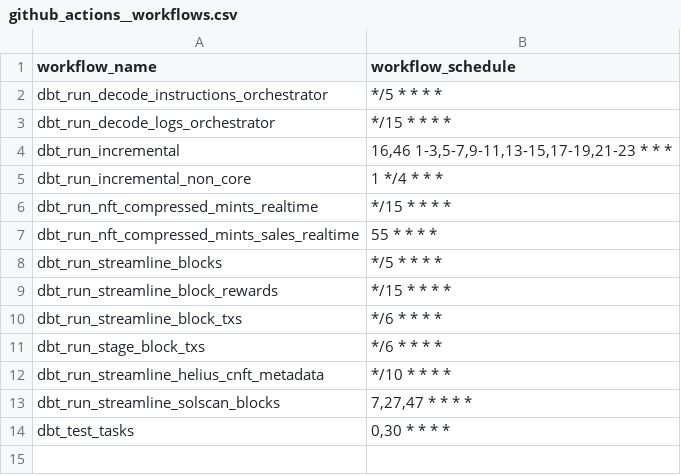
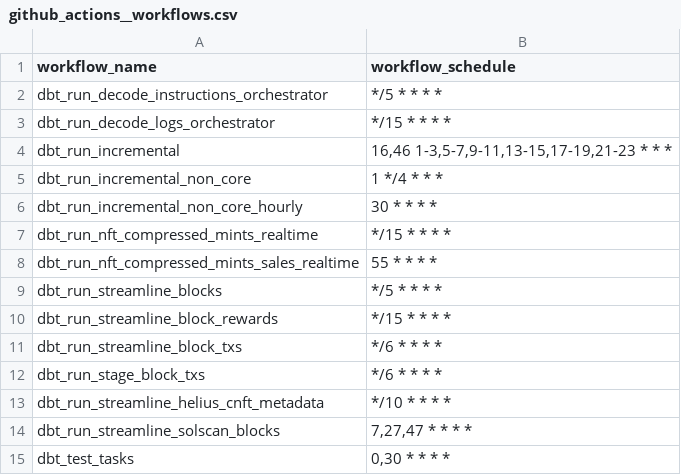
Before and after one commit to FlipsideCrypto/solana-models, a CSV file: data/github_actions__workflows.csv, drawn as a sheet.

Commit message:
hourly schedule for ez dex swaps and upstream

```diff
--- a/data/github_actions__workflows.csv
+++ b/data/github_actions__workflows.csv
@@ -5,2 +5,3 @@ dbt_run_incremental,"16,46 1-3,5-7,9-11,13-15,17-19,21-23 * * *"
 dbt_run_incremental_non_core,"1 */4 * * *"
+dbt_run_incremental_non_core_hourly,"30 * * * *"
 dbt_run_nft_compressed_mints_realtime,"*/15 * * * *"
```
Also changed, not shown: 23 other files.
